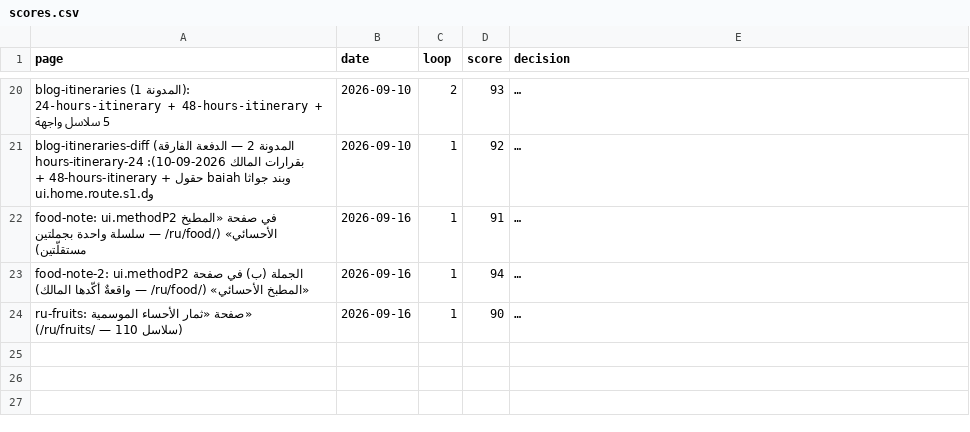
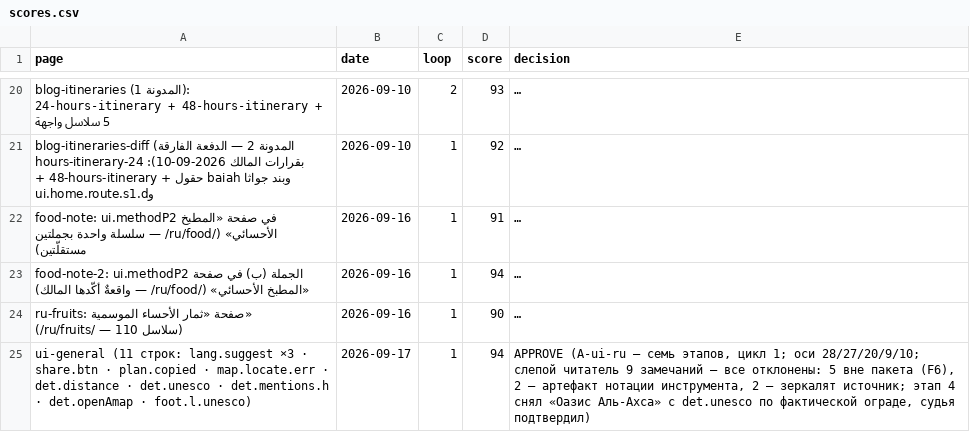
Before and after one commit to eyad62689-lab/visit-alahsa, a CSV file: ru-translation/memory/scores.csv, drawn as a sheet; only a part is shown, gaps mark what is left out; long unchanged cells end in …; the diff names each change by its address in the sheet, - before the commit and + after, or states it on an @@ line.

```diff
--- a/ru-translation/memory/scores.csv
+++ b/ru-translation/memory/scores.csv
+row 25: ui-general (11 строк: lang.suggest ×3 · share.btn · plan.copied · map.locate.err · det.distance · det.unesco · det.mentions.h · det.openAmap · foot.l.unesco) | 2026-09-17 | 1 | 94 | APPROVE (A-ui-ru — семь этапов, цикл 1; оси 28/27/20/9/10; слепой читатель 9 замечаний — все отклонены: 5 вне пакета (F6), 2 — артефакт нотации инструмента, 2 — зеркалят источник; этап 4 снял «Оазис Аль-Ахса» с det.unesco по фактической ограде, судья подтвердил)
```
Also changed, not shown: de-translation/memory/scores.csv, zh-translation/memory/scores.csv, 13 other files.
